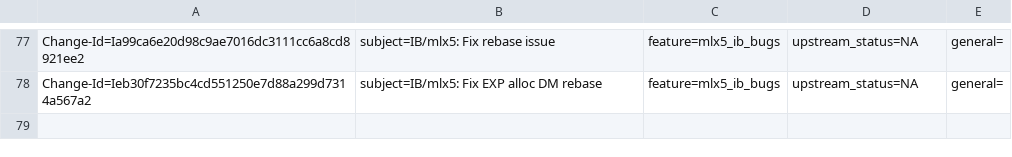
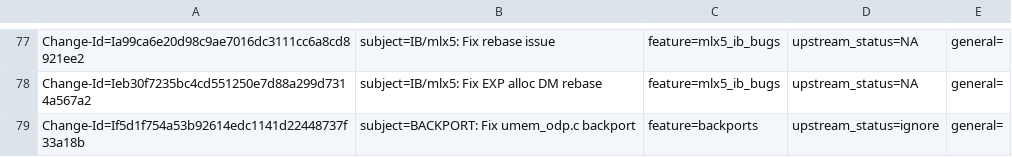
Before and after one commit to huynguyen85/temp_ipsec_inline_ofed_4_7, a CSV file: metadata/Yishai_Hadas.csv, drawn as a sheet; only a part is shown, gaps mark what is left out.

Commit message:
BACKPORT: Fix umem_odp.c backport
issue: 1916096
Change-Id: If5d1f754a53b92614edc1141d22448737f33a18b
Signed-off-by: Yishai Hadas <yishaih@mellanox.com>

```diff
--- a/metadata/Yishai_Hadas.csv
+++ b/metadata/Yishai_Hadas.csv
@@ -78 +78,2 @@ Change-Id=Ia99ca6e20d98c9ae7016dc3111cc6a8cd8921ee2; subject=IB/mlx5: Fix rebase
 Change-Id=Ieb30f7235bc4cd551250e7d88a299d7314a567a2; subject=IB/mlx5: Fix EXP alloc DM rebase; feature=mlx5_ib_bugs; upstream_status=NA; general=;
+Change-Id=If5d1f754a53b92614edc1141d22448737f33a18b; subject=BACKPORT: Fix umem_odp.c backport; feature=backports; upstream_status=ignore; general=;
```
Also changed, not shown: 1 other file.
